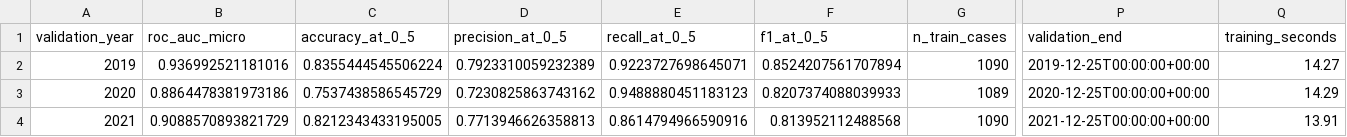
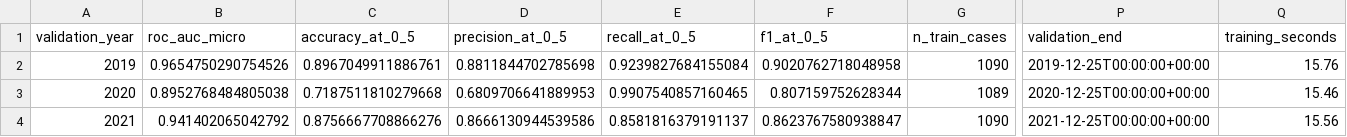
Before and after one commit to Tomassone/ml-project-ntnu, a CSV file: Ghigu/data/processed/sliding3y_fold_metrics.csv, drawn as a sheet; only a part is shown, gaps mark what is left out; the diff names each change by its address in the sheet, - before the commit and + after, or states it on an @@ line.

```diff
--- a/Ghigu/data/processed/sliding3y_fold_metrics.csv
+++ b/Ghigu/data/processed/sliding3y_fold_metrics.csv
-B2 (roc_auc_micro): 0.936992521181016
+B2 (roc_auc_micro): 0.9654750290754526
-C2 (accuracy_at_0_5): 0.8355444545506224
+C2 (accuracy_at_0_5): 0.8967049911886761
-D2 (precision_at_0_5): 0.7923310059232389
+D2 (precision_at_0_5): 0.8811844702785698
-E2 (recall_at_0_5): 0.9223727698645071
+E2 (recall_at_0_5): 0.9239827684155084
-F2 (f1_at_0_5): 0.8524207561707894
+F2 (f1_at_0_5): 0.9020762718048958
-Q2 (training_seconds): 14.27
+Q2 (training_seconds): 15.76
-B3 (roc_auc_micro): 0.8864478381973186
+B3 (roc_auc_micro): 0.8952768484805038
-C3 (accuracy_at_0_5): 0.7537438586545729
+C3 (accuracy_at_0_5): 0.7187511810279668
-D3 (precision_at_0_5): 0.7230825863743162
+D3 (precision_at_0_5): 0.6809706641889953
-E3 (recall_at_0_5): 0.9488880451183123
+E3 (recall_at_0_5): 0.9907540857160465
-F3 (f1_at_0_5): 0.8207374088039933
+F3 (f1_at_0_5): 0.807159752628344
-Q3 (training_seconds): 14.29
+Q3 (training_seconds): 15.46
-B4 (roc_auc_micro): 0.9088570893821729
+B4 (roc_auc_micro): 0.941402065042792
-C4 (accuracy_at_0_5): 0.8212343433195005
+C4 (accuracy_at_0_5): 0.8756667708866276
-D4 (precision_at_0_5): 0.7713946626358813
+D4 (precision_at_0_5): 0.8666130944539586
-E4 (recall_at_0_5): 0.8614794966590916
+E4 (recall_at_0_5): 0.8581816379191137
-F4 (f1_at_0_5): 0.813952112488568
+F4 (f1_at_0_5): 0.8623767580938847
-Q4 (training_seconds): 13.91
+Q4 (training_seconds): 15.56
```
Also changed, not shown: Ghigu/data/processed/expanding3_fold_metrics.csv, 14 other files.
